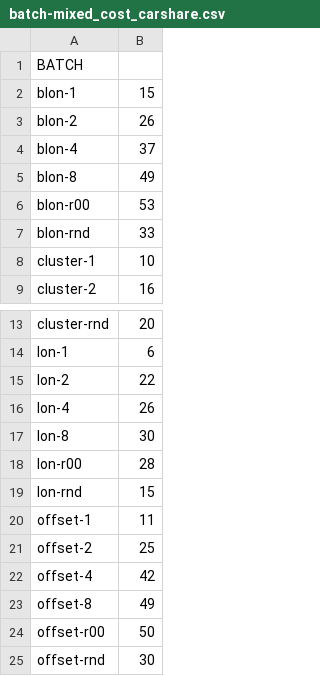
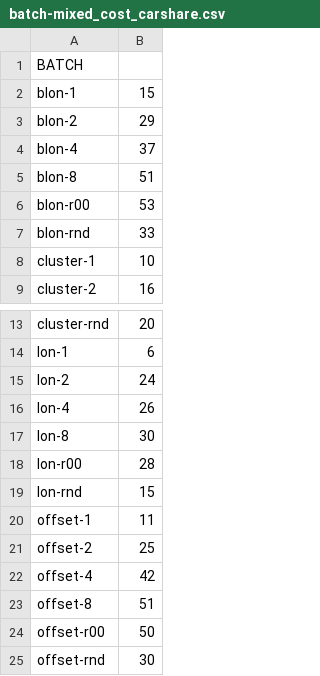
Before and after one commit to migiesmith/Honours, a CSV file: VRPHons/res/Problem Files/batch-mixed_cost_carshare.csv, drawn as a sheet; only a part is shown, gaps mark what is left out.

```diff
--- a/VRPHons/res/Problem Files/batch-mixed_cost_carshare.csv
+++ b/VRPHons/res/Problem Files/batch-mixed_cost_carshare.csv
@@ -2,5 +2,5 @@
 blon-1,15
-blon-2,26
+blon-2,29
 blon-4,37
-blon-8,49
+blon-8,51
 blon-r00,53
@@ -14,3 +14,3 @@ cluster-rnd,20
 lon-1,6
-lon-2,22
+lon-2,24
 lon-4,26
@@ -22,3 +22,3 @@ offset-2,25
 offset-4,42
-offset-8,49
+offset-8,51
 offset-r00,50
```
Also changed, not shown: VRPHons/res/Problem Files/batch-car_cost.csv, VRPHons/res/Problem Files/batch-mixed_cost.csv, 51 other files.
